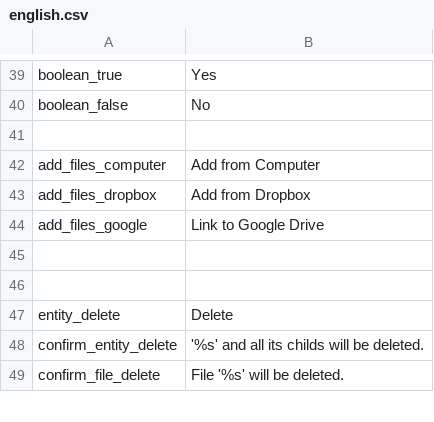
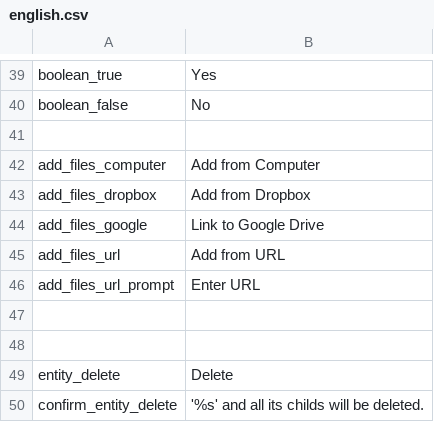
Before and after one commit to entu/entu, a CSV file: translation/english.csv, drawn as a sheet; only a part is shown, gaps mark what is left out; the shorter side is filled out with more unchanged rows.

```diff
--- a/translation/english.csv
+++ b/translation/english.csv
@@ -44,2 +44,4 @@ add_files_dropbox,Add from Dropbox
 add_files_google,Link to Google Drive
+add_files_url,Add from URL
+add_files_url_prompt,Enter URL
 
```
Also changed, not shown: translation/estonian.csv, 2 other files.
